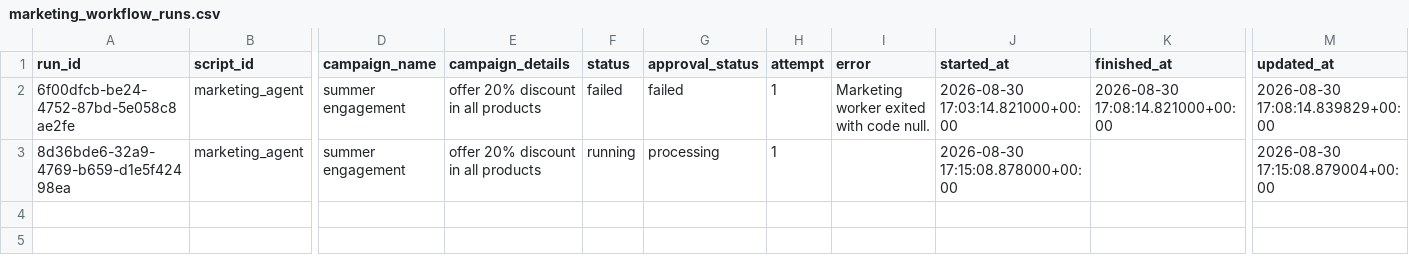
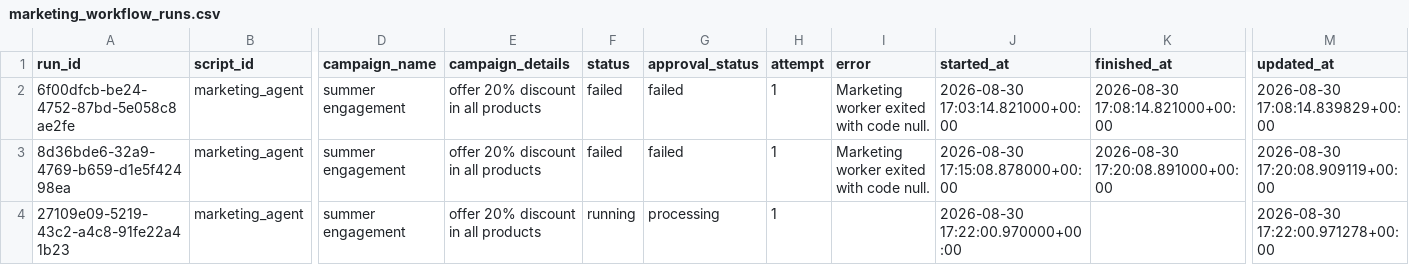
Before and after one commit to thiruveedhulaMANAS/testing_folder, a CSV file: database_export/marketing_workflow_runs.csv, drawn as a sheet; only a part is shown, gaps mark what is left out; rows hold the shown columns only; the diff names each change by its address in the sheet, - before the commit and + after, or states it on an @@ line.

Commit message:
Update marketing_workflow_runs.csv

```diff
--- a/database_export/marketing_workflow_runs.csv
+++ b/database_export/marketing_workflow_runs.csv
-F3 (status): running
+F3 (status): failed
-G3 (approval_status): processing
+G3 (approval_status): failed
-I3 (error): (empty)
+I3 (error): Marketing worker exited with code null.
-K3 (finished_at): (empty)
+K3 (finished_at): 2026-08-30 17:20:08.891000+00:00
-M3 (updated_at): 2026-08-30 17:15:08.879004+00:00
+M3 (updated_at): 2026-08-30 17:20:08.909119+00:00
+row 4: 27109e09-5219-43c2-a4c8-91fe22a41b23 | marketing_agent | summer engagement | offer 20% discount in all products | running | processing | 1 |  | 2026-08-30 17:22:00.970000+00:00 |  | 2026-08-30 17:22:00.971278+00:00
```
